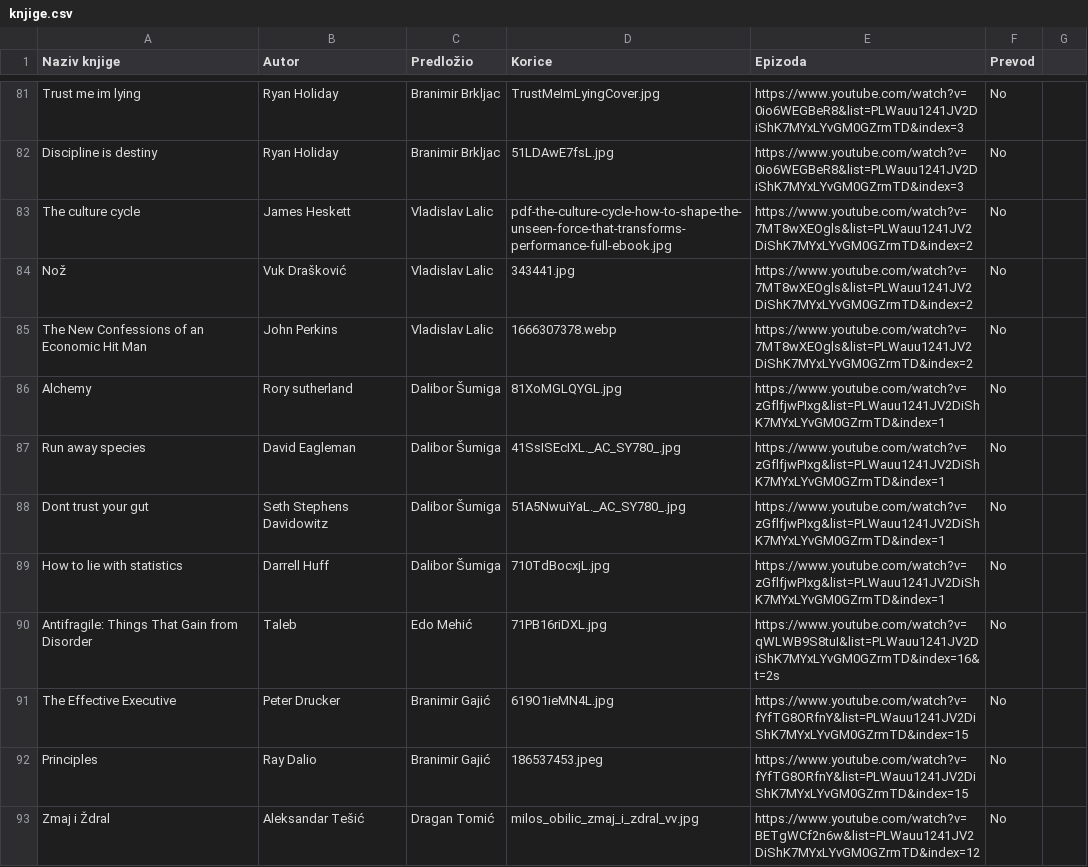
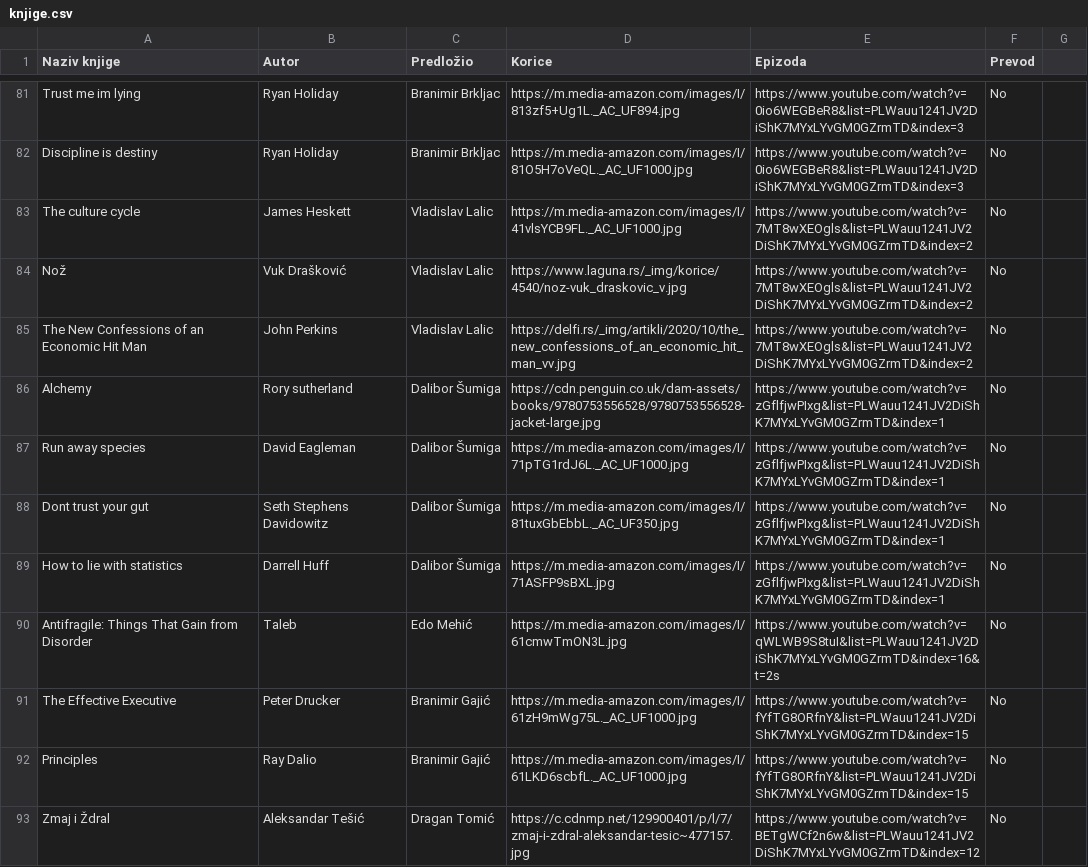
Before and after one commit to Carry-Potter/booklistbz, a CSV file: public/knjige.csv, drawn as a sheet; only a part is shown, gaps mark what is left out; the diff covers the shown part only; the diff names each change by its address in the sheet, - before the commit and + after, or states it on an @@ line.

```diff
--- a/public/knjige.csv
+++ b/public/knjige.csv
-D81 (Korice): TrustMeImLyingCover.jpg
+D81 (Korice): https://m.media-amazon.com/images/I/813zf5+Ug1L._AC_UF894.jpg
-D82 (Korice): 51LDAwE7fsL.jpg
+D82 (Korice): https://m.media-amazon.com/images/I/81O5H7oVeQL._AC_UF1000.jpg
-D83 (Korice): pdf-the-culture-cycle-how-to-shape-the-unseen-force-that-transforms-performance-full-ebook.jpg
+D83 (Korice): https://m.media-amazon.com/images/I/41vlsYCB9FL._AC_UF1000.jpg
-D84 (Korice): 343441.jpg
+D84 (Korice): https://www.laguna.rs/_img/korice/4540/noz-vuk_draskovic_v.jpg
-D85 (Korice): 1666307378.webp
+D85 (Korice): https://delfi.rs/_img/artikli/2020/10/the_new_confessions_of_an_economic_hit_man_vv.jpg
-D86 (Korice): 81XoMGLQYGL.jpg
+D86 (Korice): https://cdn.penguin.co.uk/dam-assets/books/9780753556528/9780753556528-jacket-large.jpg
-D87 (Korice): 41SsISEcIXL._AC_SY780_.jpg
+D87 (Korice): https://m.media-amazon.com/images/I/71pTG1rdJ6L._AC_UF1000.jpg
-D88 (Korice): 51A5NwuiYaL._AC_SY780_.jpg
+D88 (Korice): https://m.media-amazon.com/images/I/81tuxGbEbbL._AC_UF350.jpg
-D89 (Korice): 710TdBocxjL.jpg
+D89 (Korice): https://m.media-amazon.com/images/I/71ASFP9sBXL.jpg
-D90 (Korice): 71PB16riDXL.jpg
+D90 (Korice): https://m.media-amazon.com/images/I/61cmwTmON3L.jpg
-D91 (Korice): 619O1ieMN4L.jpg
+D91 (Korice): https://m.media-amazon.com/images/I/61zH9mWg75L._AC_UF1000.jpg
-D92 (Korice): 186537453.jpeg
+D92 (Korice): https://m.media-amazon.com/images/I/61LKD6scbfL._AC_UF1000.jpg
-D93 (Korice): milos_obilic_zmaj_i_zdral_vv.jpg
+D93 (Korice): https://c.cdnmp.net/129900401/p/l/7/zmaj-i-zdral-aleksandar-tesic~477157.jpg
```
Also changed, not shown: 1 removed row and 38 edited cells elsewhere in this file, 4 other files.
